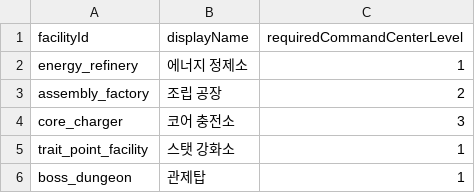
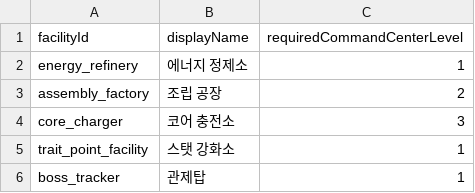
Before and after one commit to myth0629/CT03-RedBreacher-Portfolio, a CSV file: Assets/Resources/BaseCamp/base_camp_unlocks.csv, drawn as a sheet.

Commit message:
enum FacilityType 변경으로 인해 Boss Tracker가 잠겨있는 버그수정
기타추가 사항
- 스킬격납고 패널 스크립트 추가

```diff
--- a/Assets/Resources/BaseCamp/base_camp_unlocks.csv
+++ b/Assets/Resources/BaseCamp/base_camp_unlocks.csv
@@ -5,2 +5,2 @@ core_charger,코어 충전소,3
 trait_point_facility,스탯 강화소,1
-boss_dungeon,관제탑,1
+boss_tracker,관제탑,1
```
Also changed, not shown: 12 other files.
